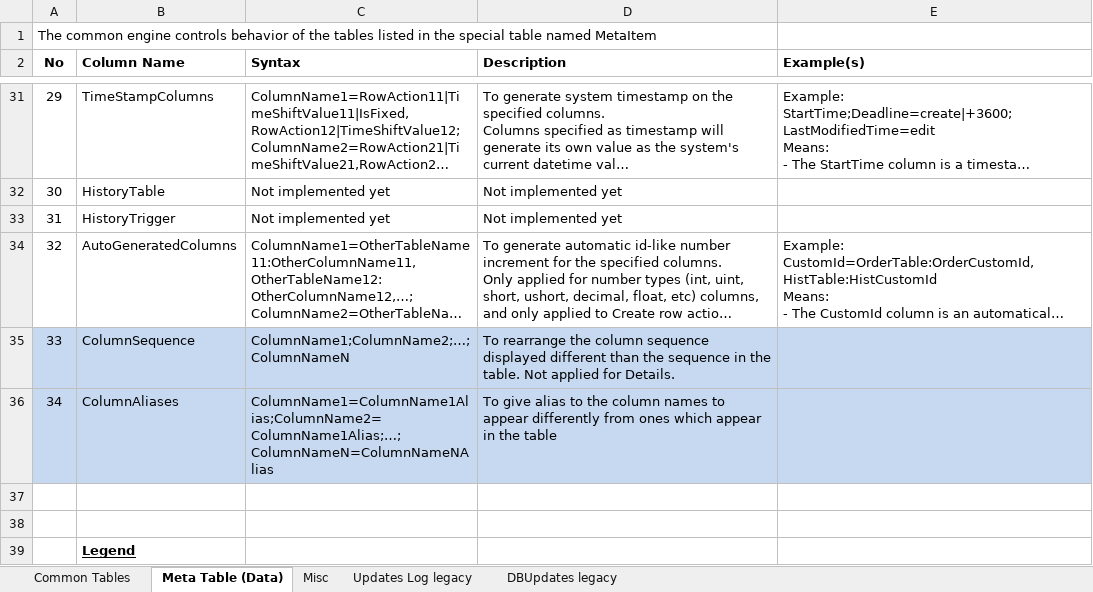
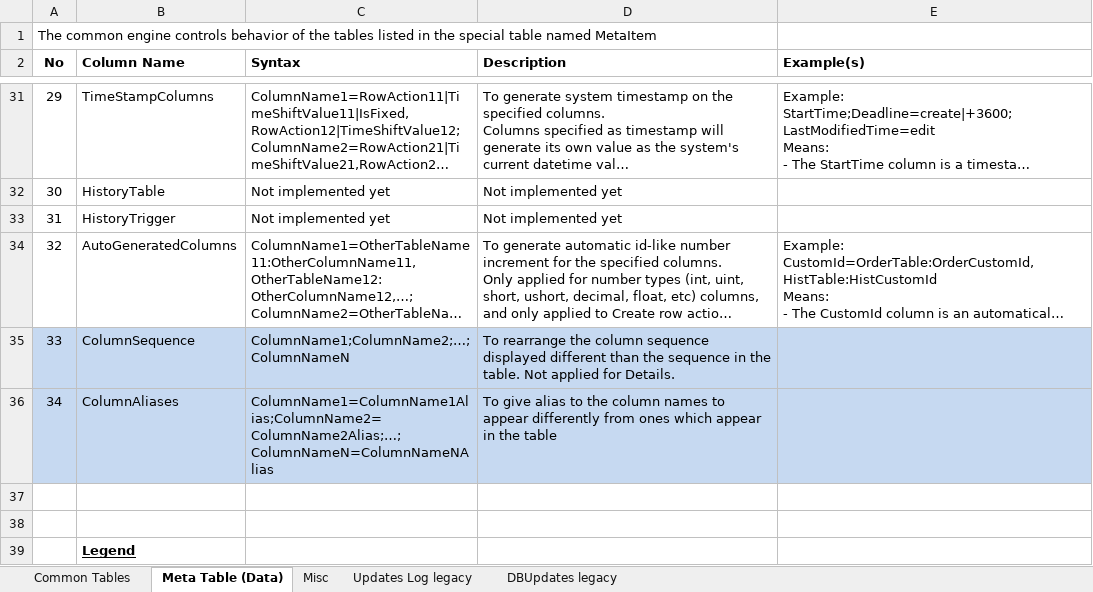
Before and after one commit to ian5666987/Aiwe, an Excel workbook: AIWE Table Making Guideline v20170925.xlsx, sheet Meta Table (Data), drawn as a sheet; only a part is shown, gaps mark what is left out; long unchanged cells end in …; values as stored, in another font and other column widths than the file's, no borders; the diff names each change by its address in the sheet, - before the commit and + after, or states it on an @@ line.

Commit message:
v0.4.0.0 alpha. Meta now supports ColumnSequence and ColumnAliases.

```diff
--- a/AIWE Table Making Guideline v20170925.xlsx (sheet Meta Table (Data))
+++ b/AIWE Table Making Guideline v20170925.xlsx (sheet Meta Table (Data))
-C36 (Syntax): ColumnName1=ColumnName1Alias;ColumnName2=ColumnName1Alias;…;ColumnNameN=ColumnNameNAlias
+C36 (Syntax): ColumnName1=ColumnName1Alias;ColumnName2=ColumnName2Alias;…;ColumnNameN=ColumnNameNAlias
```
